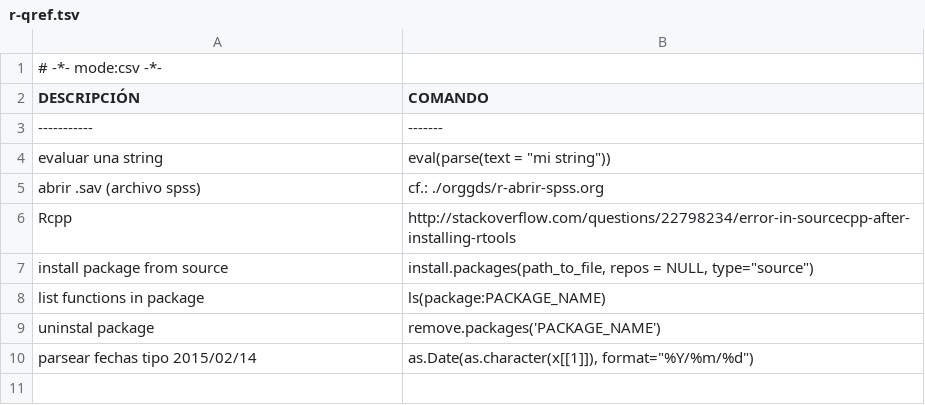
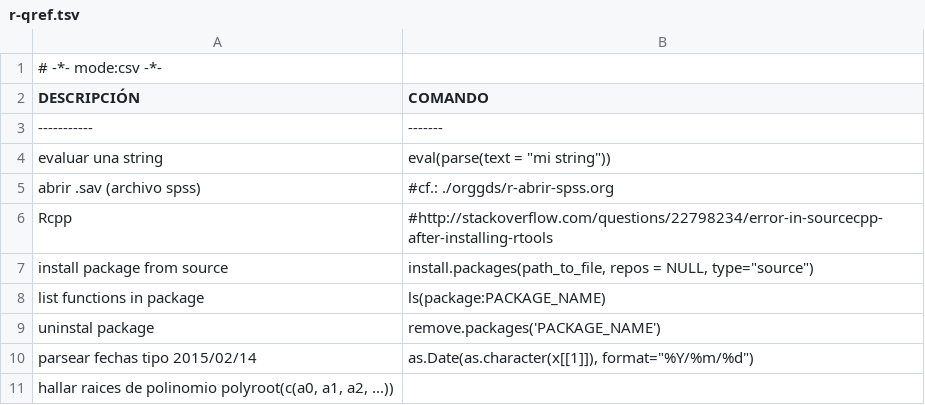
Before and after one commit to n-sm/qrs, a TSV file: R/r-qref.tsv, drawn as a sheet.

```diff
--- a/R/r-qref.tsv
+++ b/R/r-qref.tsv
@@ -4,4 +4,4 @@ DESCRIPCIÓN 	 COMANDO
 evaluar una string	eval(parse(text = "mi string"))
-abrir .sav (archivo spss)	cf.: ./orggds/r-abrir-spss.org
-Rcpp	http://stackoverflow.com/questions/22798234/error-in-sourcecpp-after-installing-rtools
+abrir .sav (archivo spss)	#cf.: ./orggds/r-abrir-spss.org
+Rcpp	#http://stackoverflow.com/questions/22798234/error-in-sourcecpp-after-installing-rtools
 install package from source  	install.packages(path_to_file, repos = NULL, type="source")
@@ -10 +10,2 @@ uninstal package	remove.packages('PACKAGE_NAME')
 parsear fechas tipo 2015/02/14	as.Date(as.character(x[[1]]), format="%Y/%m/%d")
+hallar raices de polinomio     polyroot(c(a0, a1, a2, ...))
```
Also changed, not shown: git/git-qref.tsv, python/py-qr.tsv, 20 other files.
